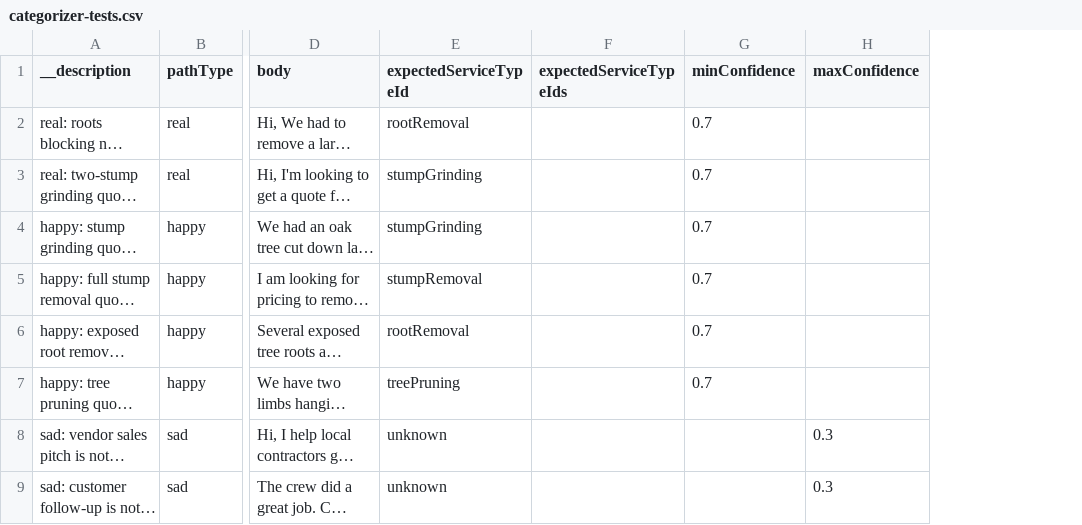
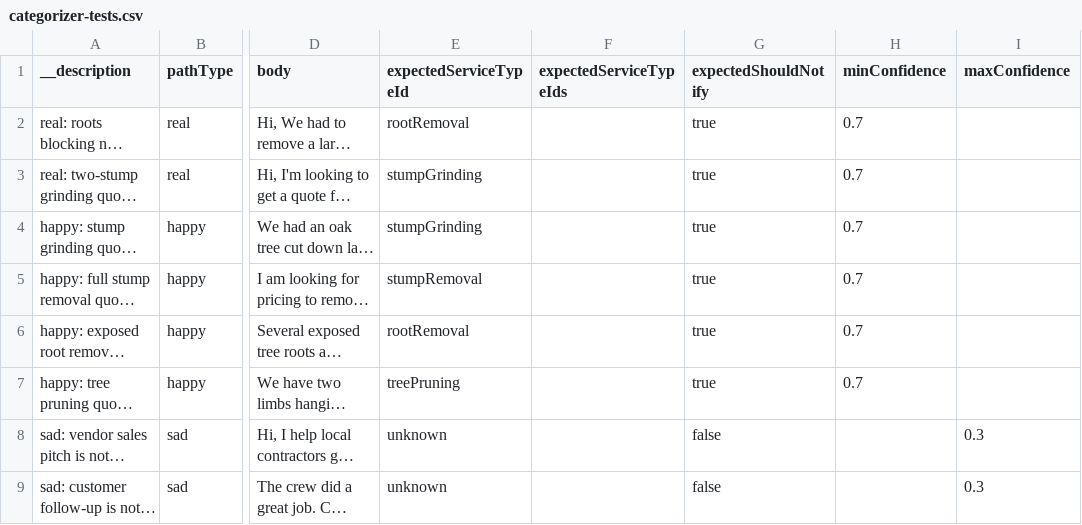
Before and after one commit to software-trizzey/ai-email-categorizer, a CSV file: src/evals/categorizer-tests.csv, drawn as a sheet; only a part is shown, gaps mark what is left out; long unchanged cells end in …; the diff names each change by its address in the sheet, - before the commit and + after, or states it on an @@ line.

Commit message:
- Move the categorizer prompt and response schema into shared TypeScript sources. - Generate Promptfoo assets from those sources, ignore generated files, and add safe contract validation for parser failures and admin alert decisions.

```diff
--- a/src/evals/categorizer-tests.csv
+++ b/src/evals/categorizer-tests.csv
+column G (expectedShouldNotify), rows 2-9: true | true | true | true | true | true | false | false
```
Also changed, not shown: 17 other files.
